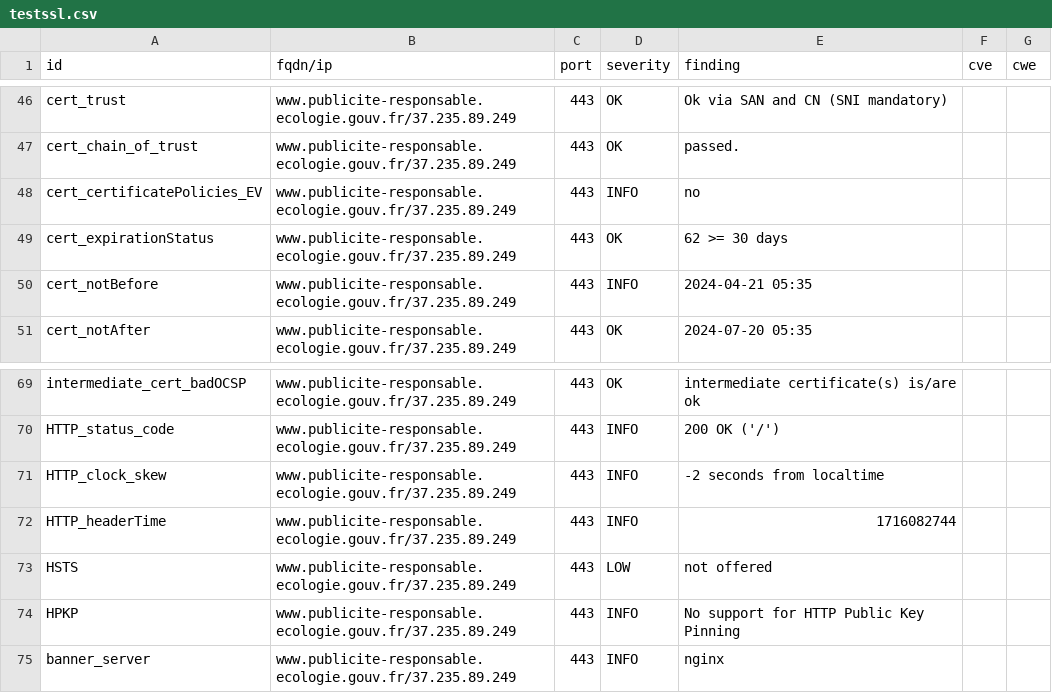
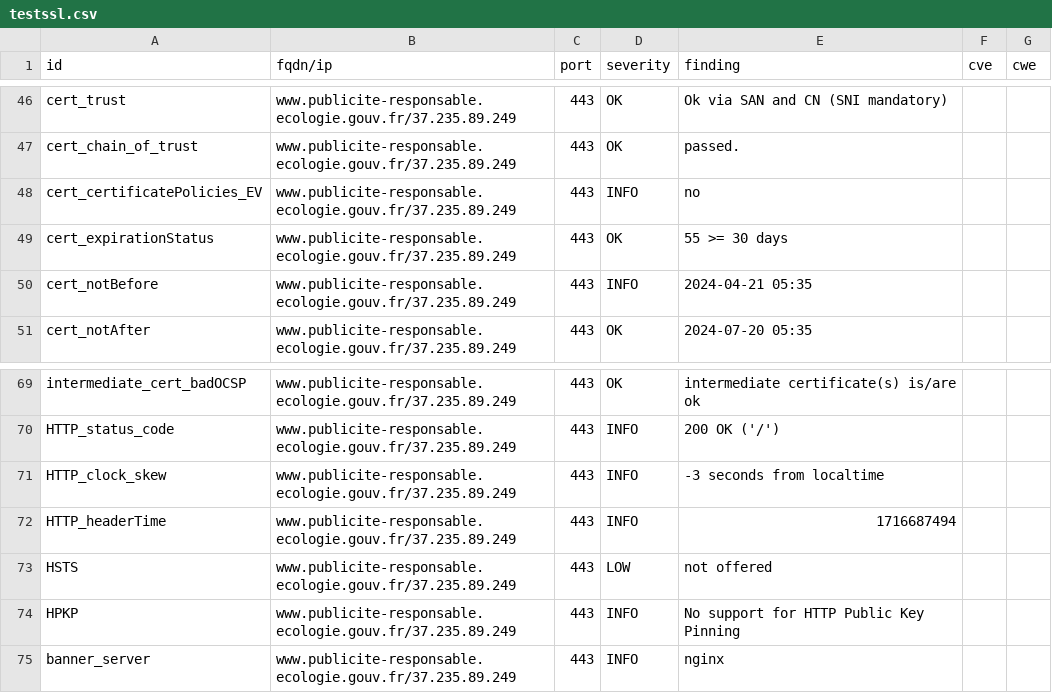
Before and after one commit to MTES-MCT/CGDD-BUN, a CSV file: results/aHR0cHM6Ly93d3cucHVibGljaXRlLXJlc3BvbnNhYmxlLmVjb2xvZ2llLmdvdXYuZnI=/testssl.csv, drawn as a sheet; only a part is shown, gaps mark what is left out.

```diff
--- a/results/aHR0cHM6Ly93d3cucHVibGljaXRlLXJlc3BvbnNhYmxlLmVjb2xvZ2llLmdvdXYuZnI=/testssl.csv
+++ b/results/aHR0cHM6Ly93d3cucHVibGljaXRlLXJlc3BvbnNhYmxlLmVjb2xvZ2llLmdvdXYuZnI=/testssl.csv
@@ -48,3 +48,3 @@
 "cert_certificatePolicies_EV","www.publicite-responsable.ecologie.gouv.fr/37.235.89.249","443","INFO","no","",""
-"cert_expirationStatus","www.publicite-responsable.ecologie.gouv.fr/37.235.89.249","443","OK","62 >= 30 days","",""
+"cert_expirationStatus","www.publicite-responsable.ecologie.gouv.fr/37.235.89.249","443","OK","55 >= 30 days","",""
 "cert_notBefore","www.publicite-responsable.ecologie.gouv.fr/37.235.89.249","443","INFO","2024-04-21 05:35","",""
@@ -70,4 +70,4 @@
 "HTTP_status_code","www.publicite-responsable.ecologie.gouv.fr/37.235.89.249","443","INFO","200 OK ('/')","",""
-"HTTP_clock_skew","www.publicite-responsable.ecologie.gouv.fr/37.235.89.249","443","INFO","-2 seconds from localtime","",""
-"HTTP_headerTime","www.publicite-responsable.ecologie.gouv.fr/37.235.89.249","443","INFO","1716082744","",""
+"HTTP_clock_skew","www.publicite-responsable.ecologie.gouv.fr/37.235.89.249","443","INFO","-3 seconds from localtime","",""
+"HTTP_headerTime","www.publicite-responsable.ecologie.gouv.fr/37.235.89.249","443","INFO","1716687494","",""
 "HSTS","www.publicite-responsable.ecologie.gouv.fr/37.235.89.249","443","LOW","not offered","",""
```
Also changed, not shown: 8 other files.
